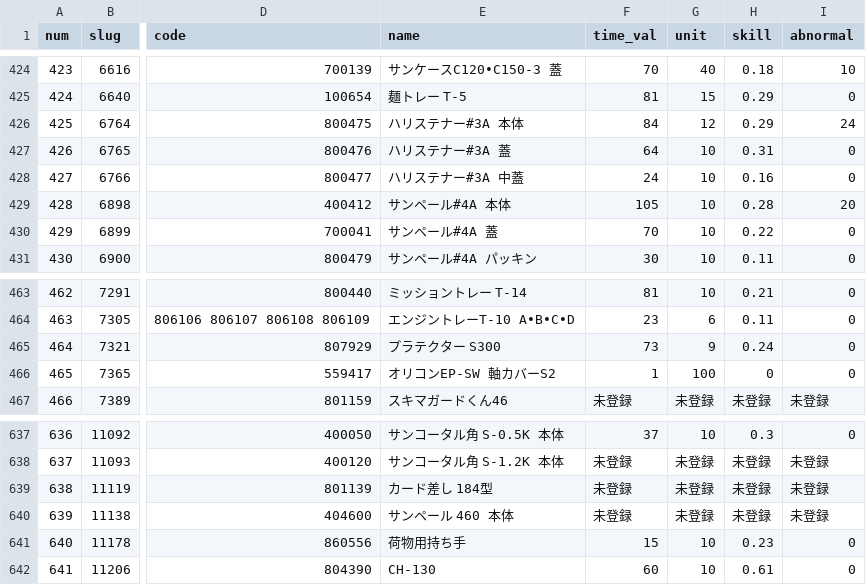
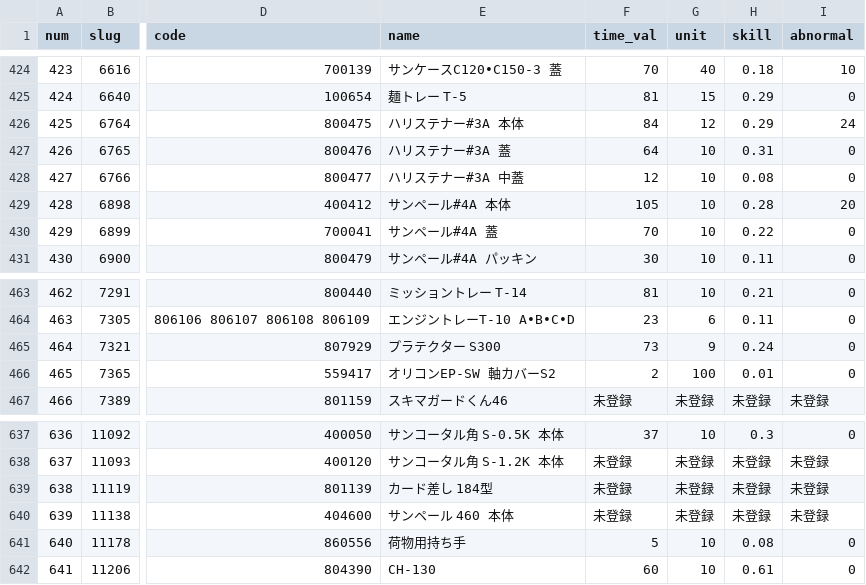
Before and after one commit to enchantnora/api, a CSV file: csv/data.csv, drawn as a sheet; only a part is shown, gaps mark what is left out; the diff covers the shown part only; the diff names each change by its address in the sheet, - before the commit and + after, or states it on an @@ line.

```diff
--- a/csv/data.csv
+++ b/csv/data.csv
-F428 (time_val): 24
+F428 (time_val): 12
-H428 (skill): 0.16
+H428 (skill): 0.08
-F466 (time_val): 1
+F466 (time_val): 2
-H466 (skill): 0
+H466 (skill): 0.01
-F641 (time_val): 15
+F641 (time_val): 5
-H641 (skill): 0.23
+H641 (skill): 0.08
```
Also changed, not shown: 46 edited cells elsewhere in this file, csv/memo.csv, csv/user_uuid.csv, 12 other files.
